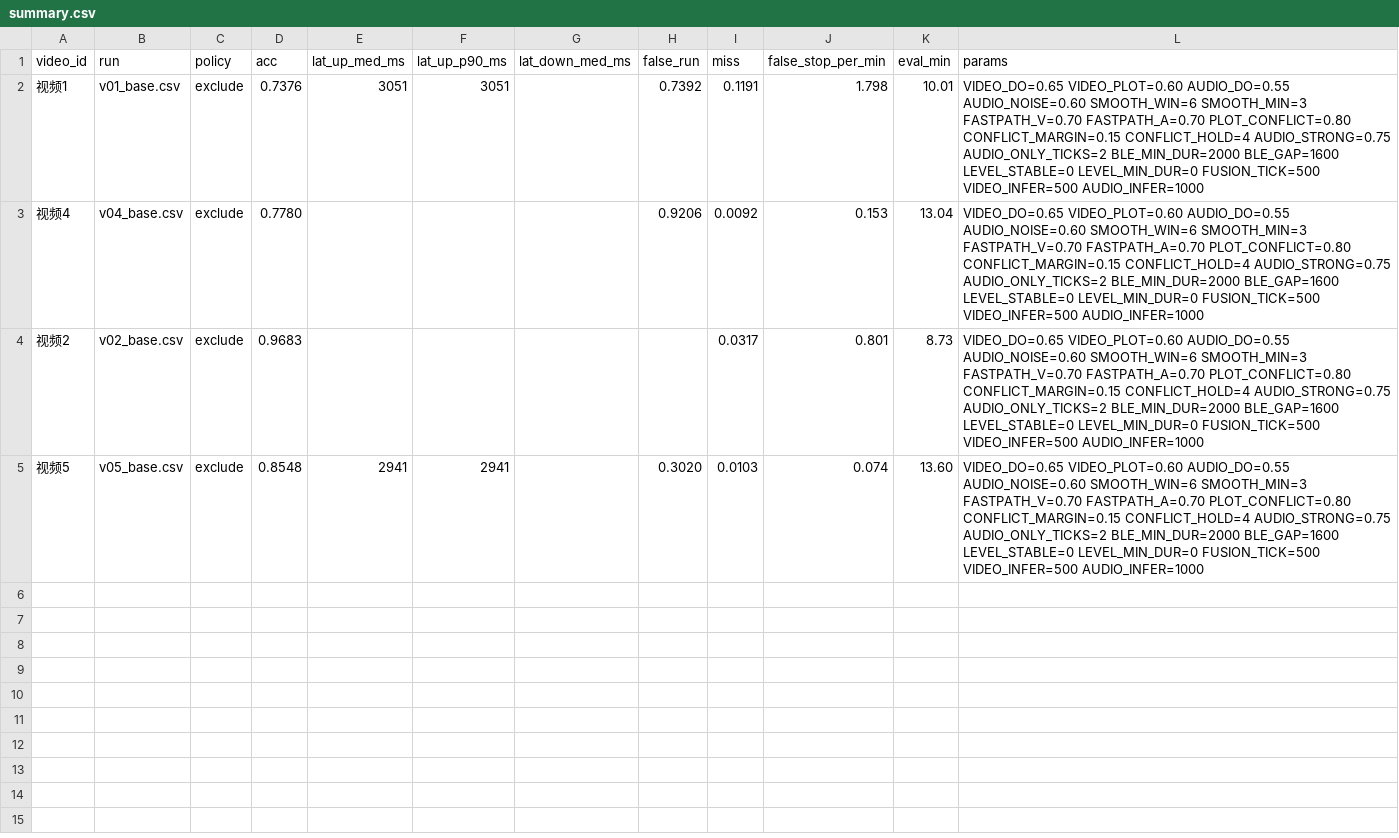
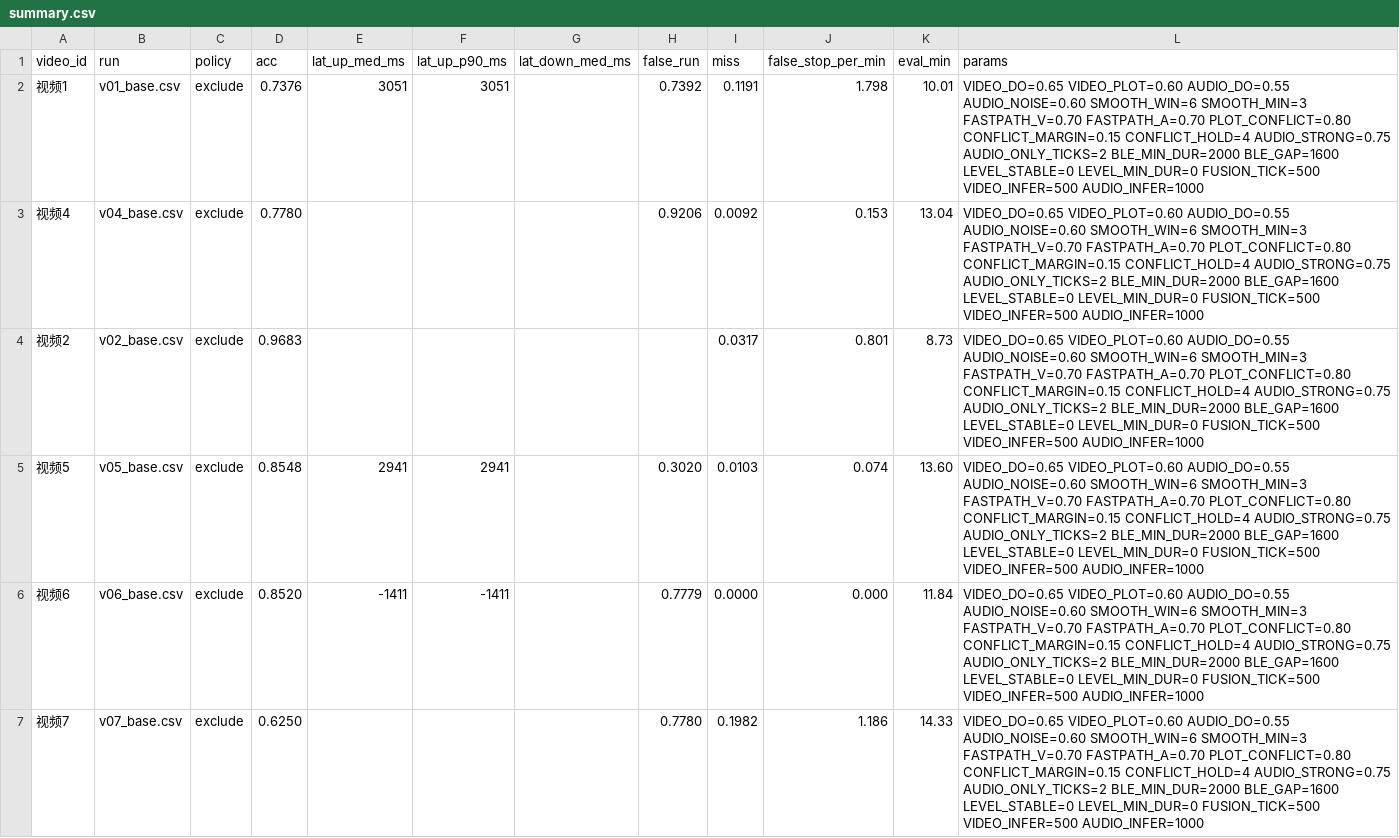
Before and after one commit to Tingfu-Zhou/xcup-android, a CSV file: bench/summary.csv, drawn as a sheet; the diff names each change by its address in the sheet, - before the commit and + after, or states it on an @@ line.

Commit message:
3 more test videos

```diff
--- a/bench/summary.csv
+++ b/bench/summary.csv
+row 6: 视频6 | v06_base.csv | exclude | 0.8520 | -1411 | -1411 |  | 0.7779 | 0.0000 | 0.000 | 11.84 | VIDEO_DO=0.65 VIDEO_PLOT=0.60 AUDIO_DO=0.55 AUDIO_NOISE=0.60 SMOOTH_WIN=6 SMOOTH_MIN=3 FASTPATH_V=0.70 FASTPATH_A=0.70 PLOT_CONFLICT=0.80 CONFLICT_MARGIN=0.15 CONFLICT_HOLD=4 AUDIO_STRONG=0.75 AUDIO_ONLY_TICKS=2 BLE_MIN_DUR=2000 BLE_GAP=1600 LEVEL_STABLE=0 LEVEL_MIN_DUR=0 FUSION_TICK=500 VIDEO_INFER=500 AUDIO_INFER=1000
+row 7: 视频7 | v07_base.csv | exclude | 0.6250 |  |  |  | 0.7780 | 0.1982 | 1.186 | 14.33 | VIDEO_DO=0.65 VIDEO_PLOT=0.60 AUDIO_DO=0.55 AUDIO_NOISE=0.60 SMOOTH_WIN=6 SMOOTH_MIN=3 FASTPATH_V=0.70 FASTPATH_A=0.70 PLOT_CONFLICT=0.80 CONFLICT_MARGIN=0.15 CONFLICT_HOLD=4 AUDIO_STRONG=0.75 AUDIO_ONLY_TICKS=2 BLE_MIN_DUR=2000 BLE_GAP=1600 LEVEL_STABLE=0 LEVEL_MIN_DUR=0 FUSION_TICK=500 VIDEO_INFER=500 AUDIO_INFER=1000
```
Also changed, not shown: 2 other files.
